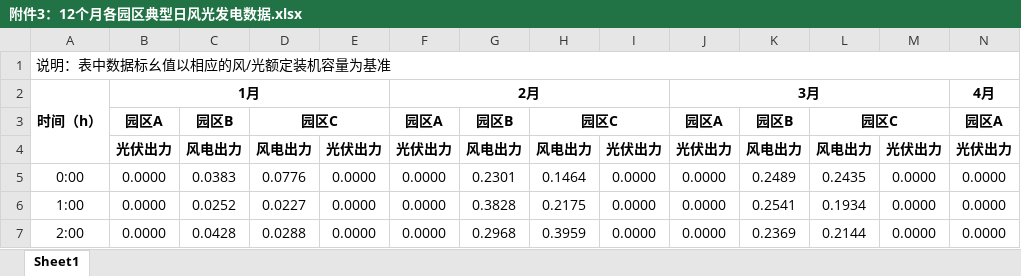
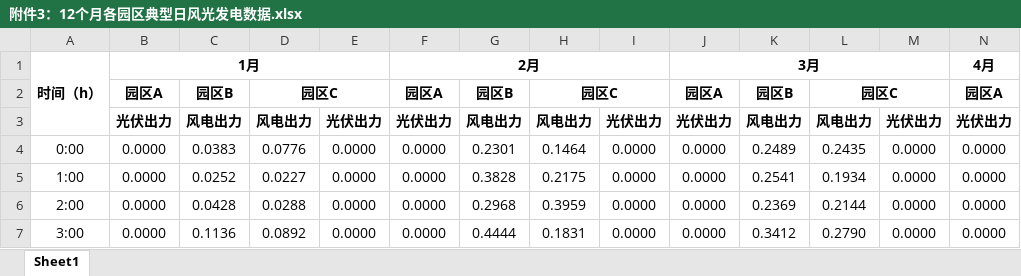
Before and after one commit to Gloridust/shumo.neepu.2024, an Excel workbook: exam-A/workplace/mnt/data/附件3：12个月各园区典型日风光发电数据.xlsx, sheet Sheet1, drawn as a sheet; only a part is shown; the shorter side is filled out with more unchanged rows; values as stored, in another font and other column widths than the file's, no borders; rows hold the shown columns only; the diff names each change by its address in the sheet, - before the commit and + after, or states it on an @@ line.

```diff
--- a/exam-A/workplace/mnt/data/附件3：12个月各园区典型日风光发电数据.xlsx (sheet Sheet1)
+++ b/exam-A/workplace/mnt/data/附件3：12个月各园区典型日风光发电数据.xlsx (sheet Sheet1)
-row 1: 说明：表中数据标幺值以相应的风/光额定装机容量为基准
```
Also changed, not shown: 20 other files.
